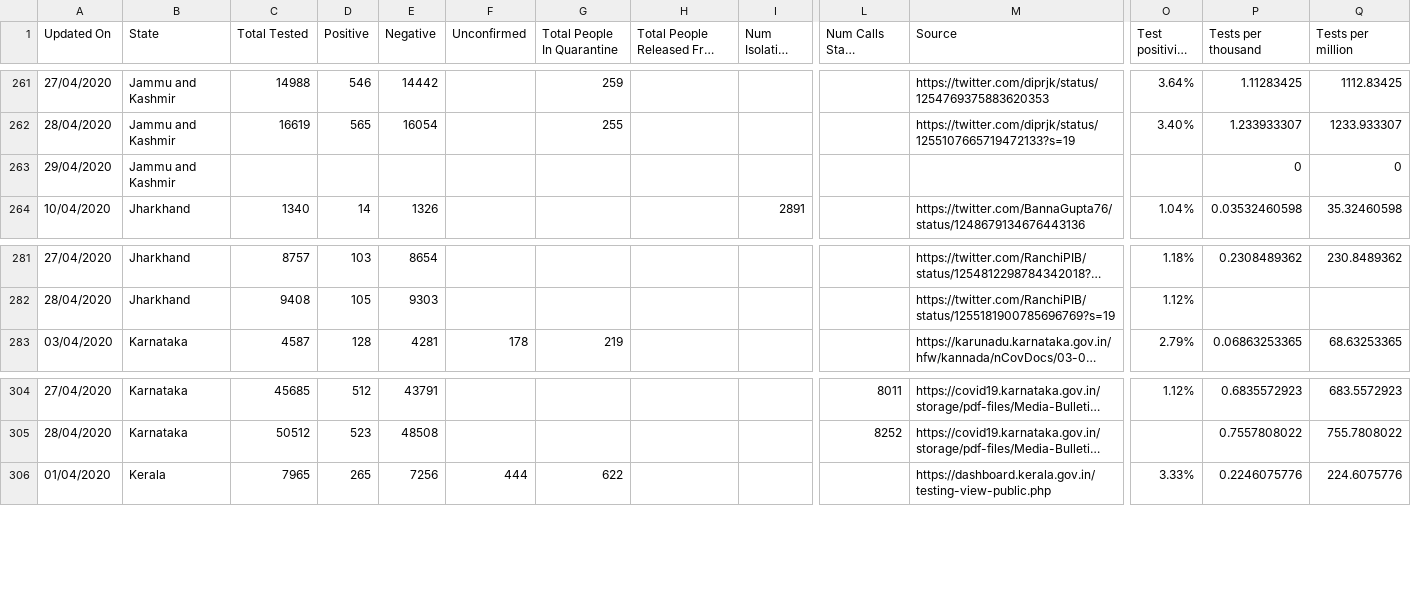
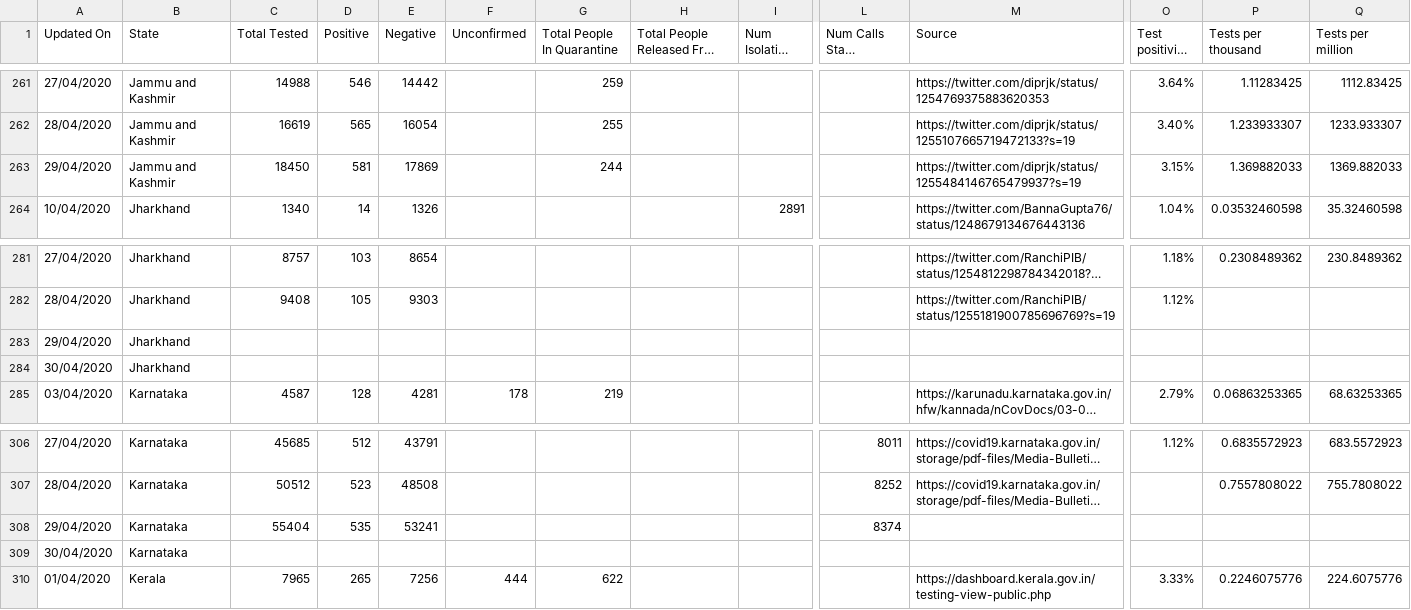
Before and after one commit to wanderingcoderr/api, a CSV file: csv/2020-04-29/statewise_tested_numbers_data.csv, drawn as a sheet; only a part is shown, gaps mark what is left out; long unchanged cells end in …; removed rows and columns are numbered as before the commit, all else as after; rows hold the shown columns only; the diff names each change by its address in the sheet, - before the commit and + after, or states it on an @@ line.

Commit message:
data updated on - Wed Apr 29 16:21:48 UTC 2020

```diff
--- a/csv/2020-04-29/statewise_tested_numbers_data.csv
+++ b/csv/2020-04-29/statewise_tested_numbers_data.csv
-row 263: 29/04/2020 | Jammu and Kashmir |  |  |  |  |  |  |  |  |  |  | 0 | 0
+row 263: 29/04/2020 | Jammu and Kashmir | 18450 | 581 | 17869 |  | 244 |  |  |  | https://twitter.com/diprjk/status/1255484146765479937?s=19 | 3.15% | 1.369882033 | 1369.882033
+row 283: 29/04/2020 | Jharkhand
+row 284: 30/04/2020 | Jharkhand
+row 308: 29/04/2020 | Karnataka | 55404 | 535 | 53241 |  |  |  |  | 8374
+row 309: 30/04/2020 | Karnataka
```
Also changed, not shown: csv/2020-04-29/state_wise.csv, csv/latest/state_wise.csv, 3 other files.
